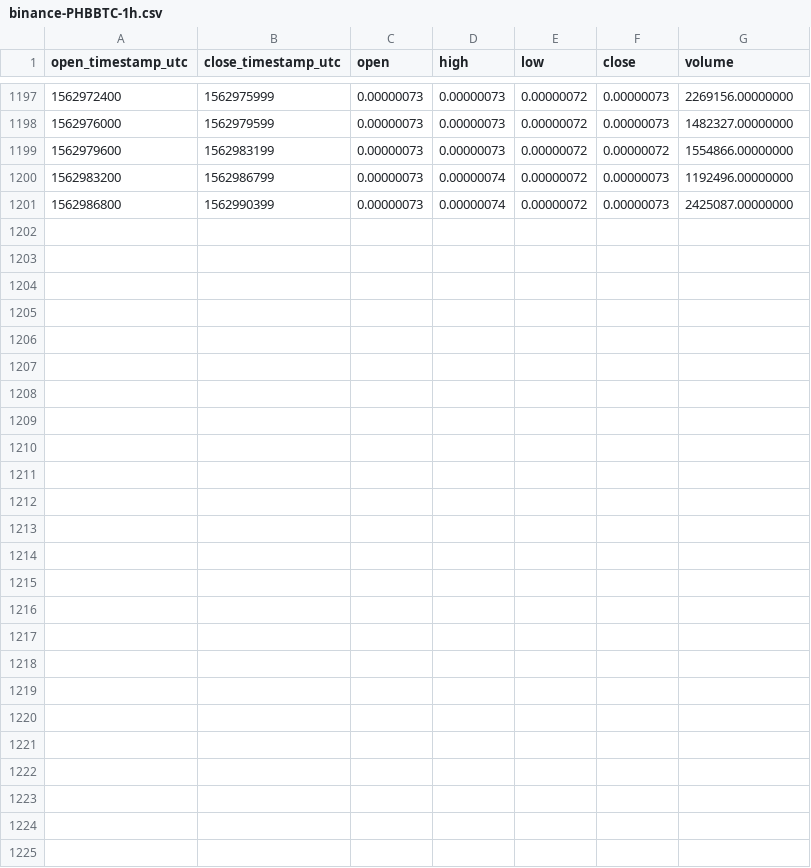
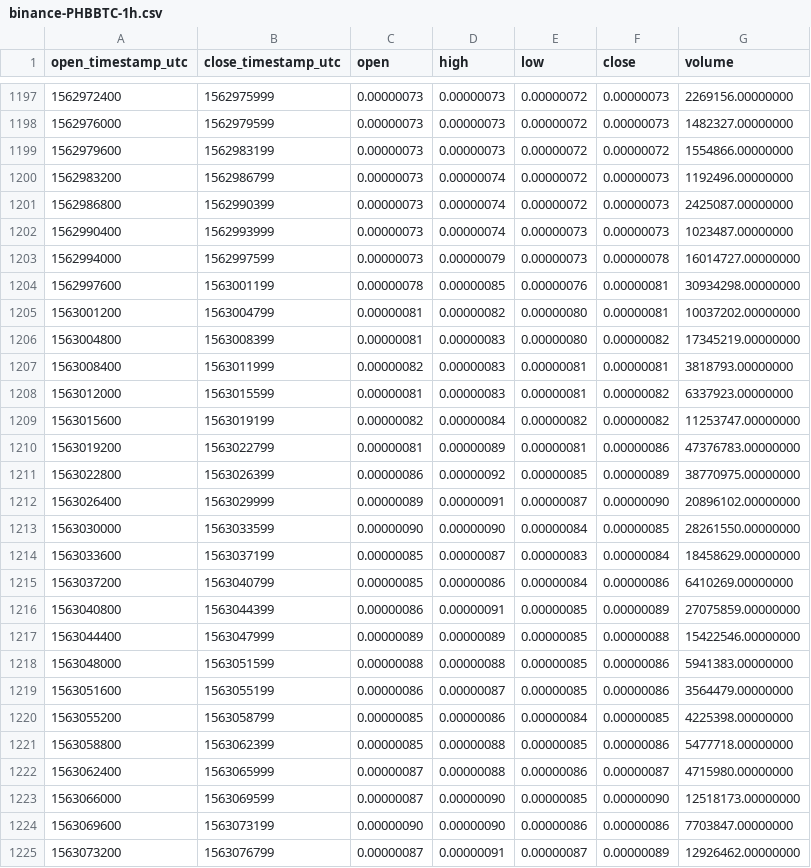
Before and after one commit to cryptobigbro/binance-PHBBTC, a CSV file: binance-PHBBTC-1h.csv, drawn as a sheet; only a part is shown, gaps mark what is left out; the diff names each change by its address in the sheet, - before the commit and + after, or states it on an @@ line.

Commit message:
Update OHLCV data.

```diff
--- a/binance-PHBBTC-1h.csv
+++ b/binance-PHBBTC-1h.csv
+row 1202: 1562990400 | 1562993999 | 0.00000073 | 0.00000074 | 0.00000073 | 0.00000073 | 1023487.00000000
+row 1203: 1562994000 | 1562997599 | 0.00000073 | 0.00000079 | 0.00000073 | 0.00000078 | 16014727.00000000
+row 1204: 1562997600 | 1563001199 | 0.00000078 | 0.00000085 | 0.00000076 | 0.00000081 | 30934298.00000000
+row 1205: 1563001200 | 1563004799 | 0.00000081 | 0.00000082 | 0.00000080 | 0.00000081 | 10037202.00000000
+row 1206: 1563004800 | 1563008399 | 0.00000081 | 0.00000083 | 0.00000080 | 0.00000082 | 17345219.00000000
+row 1207: 1563008400 | 1563011999 | 0.00000082 | 0.00000083 | 0.00000081 | 0.00000081 | 3818793.00000000
+row 1208: 1563012000 | 1563015599 | 0.00000081 | 0.00000083 | 0.00000081 | 0.00000082 | 6337923.00000000
+row 1209: 1563015600 | 1563019199 | 0.00000082 | 0.00000084 | 0.00000082 | 0.00000082 | 11253747.00000000
+row 1210: 1563019200 | 1563022799 | 0.00000081 | 0.00000089 | 0.00000081 | 0.00000086 | 47376783.00000000
+row 1211: 1563022800 | 1563026399 | 0.00000086 | 0.00000092 | 0.00000085 | 0.00000089 | 38770975.00000000
+row 1212: 1563026400 | 1563029999 | 0.00000089 | 0.00000091 | 0.00000087 | 0.00000090 | 20896102.00000000
+row 1213: 1563030000 | 1563033599 | 0.00000090 | 0.00000090 | 0.00000084 | 0.00000085 | 28261550.00000000
+row 1214: 1563033600 | 1563037199 | 0.00000085 | 0.00000087 | 0.00000083 | 0.00000084 | 18458629.00000000
+row 1215: 1563037200 | 1563040799 | 0.00000085 | 0.00000086 | 0.00000084 | 0.00000086 | 6410269.00000000
+row 1216: 1563040800 | 1563044399 | 0.00000086 | 0.00000091 | 0.00000085 | 0.00000089 | 27075859.00000000
+row 1217: 1563044400 | 1563047999 | 0.00000089 | 0.00000089 | 0.00000085 | 0.00000088 | 15422546.00000000
+row 1218: 1563048000 | 1563051599 | 0.00000088 | 0.00000088 | 0.00000085 | 0.00000086 | 5941383.00000000
+row 1219: 1563051600 | 1563055199 | 0.00000086 | 0.00000087 | 0.00000085 | 0.00000086 | 3564479.00000000
+row 1220: 1563055200 | 1563058799 | 0.00000085 | 0.00000086 | 0.00000084 | 0.00000085 | 4225398.00000000
+row 1221: 1563058800 | 1563062399 | 0.00000085 | 0.00000088 | 0.00000085 | 0.00000086 | 5477718.00000000
+row 1222: 1563062400 | 1563065999 | 0.00000087 | 0.00000088 | 0.00000086 | 0.00000087 | 4715980.00000000
+row 1223: 1563066000 | 1563069599 | 0.00000087 | 0.00000090 | 0.00000085 | 0.00000090 | 12518173.00000000
+row 1224: 1563069600 | 1563073199 | 0.00000090 | 0.00000090 | 0.00000086 | 0.00000086 | 7703847.00000000
+row 1225: 1563073200 | 1563076799 | 0.00000087 | 0.00000091 | 0.00000087 | 0.00000089 | 12926462.00000000
```
Also changed, not shown: binance-PHBBTC-1d.csv.
